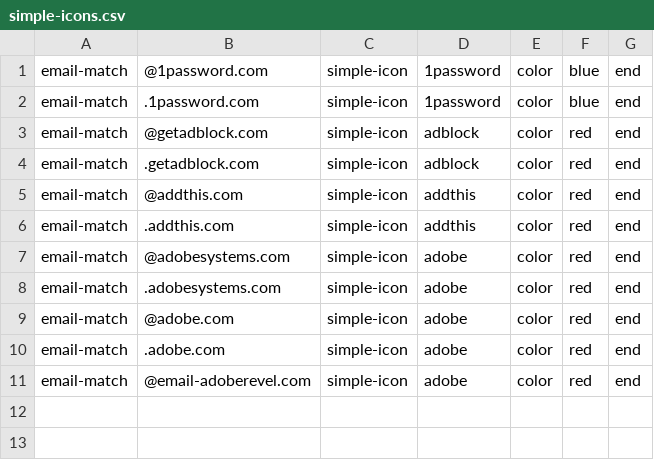
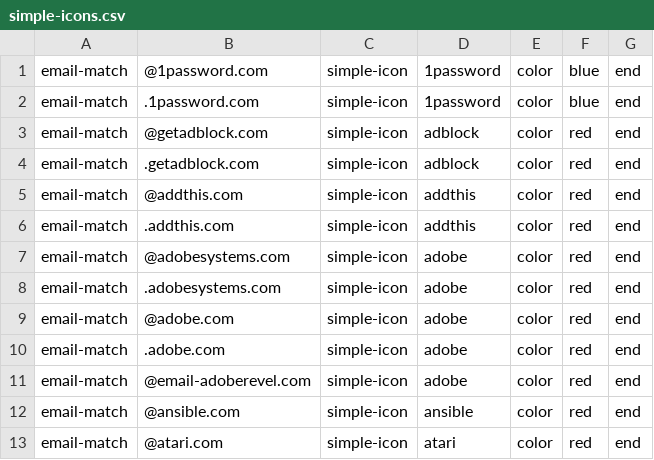
Before and after one commit to coliff/sender-brand-icon-avatars-for-email, a CSV file: simple-icons.csv, drawn as a sheet.

Commit message:
Update simple-icons.csv

```diff
--- a/simple-icons.csv
+++ b/simple-icons.csv
@@ -11 +11,3 @@ email-match,.adobe.com,simple-icon,adobe,color,red,end
 email-match,@email-adoberevel.com,simple-icon,adobe,color,red,end
+email-match,@ansible.com,simple-icon,ansible,color,red,end
+email-match,@atari.com,simple-icon,atari,color,red,end
```
